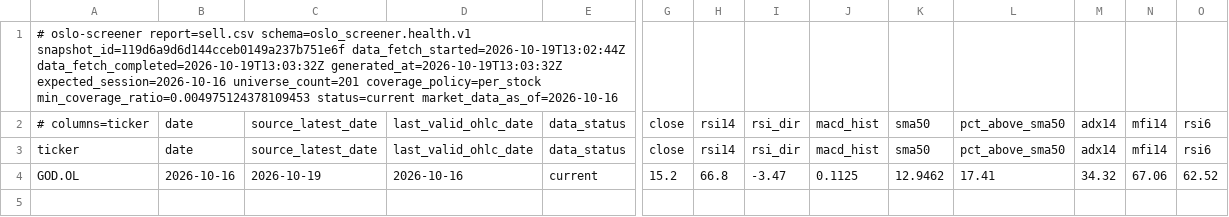
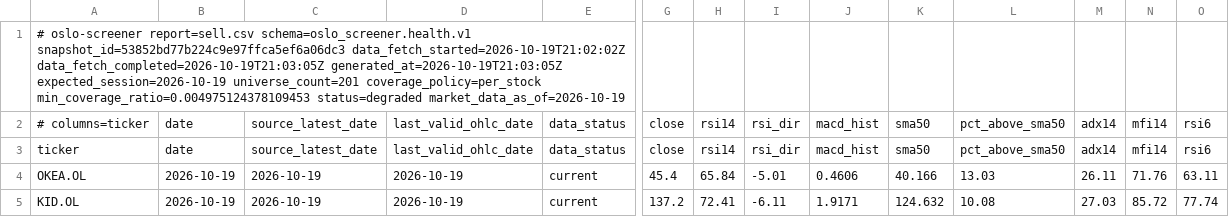
Before and after one commit to keresell-coder/oslo-screener, a CSV file: sell.csv, drawn as a sheet; only a part is shown, gaps mark what is left out; removed rows and columns are numbered as before the commit, all else as after; rows hold the shown columns only; the diff names each change by its address in the sheet, - before the commit and + after, or states it on an @@ line.

```diff
--- a/sell.csv
+++ b/sell.csv
-A1: …report=sell.csv schema=oslo_screener.health.v1 snapshot_id=119d6a9d6d144cceb0149a237b751e6f data_fetch_started=2026-10-19T13:02:44Z data_fetch_completed=2026-10-19T13:03:32Z generated_at=2026-10-19T13:03:32Z expected_session=2026-10-16 universe_count=201 coverage_policy=per_stock min_coverage_ratio=0.004975124378109453 status=current market_data_as_of=2026-10-16
+A1: …report=sell.csv schema=oslo_screener.health.v1 snapshot_id=53852bd77b224c9e97ffca5ef6a06dc3 data_fetch_started=2026-10-19T21:02:02Z data_fetch_completed=2026-10-19T21:03:05Z generated_at=2026-10-19T21:03:05Z expected_session=2026-10-19 universe_count=201 coverage_policy=per_stock min_coverage_ratio=0.004975124378109453 status=degraded market_data_as_of=2026-10-19
-row 4: GOD.OL | 2026-10-16 | 2026-10-19 | 2026-10-16 | current | 15.2 | 66.8 | -3.47 | 0.1125 | 12.9462 | 17.41 | 34.32 | 67.06 | 62.52
+row 4: OKEA.OL | 2026-10-19 | 2026-10-19 | 2026-10-19 | current | 45.4 | 65.84 | -5.01 | 0.4606 | 40.166 | 13.03 | 26.11 | 71.76 | 63.11
+row 5: KID.OL | 2026-10-19 | 2026-10-19 | 2026-10-19 | current | 137.2 | 72.41 | -6.11 | 1.9171 | 124.632 | 10.08 | 27.03 | 85.72 | 77.74
```
Also changed, not shown: buy.csv, latest.csv, 8 other files.
